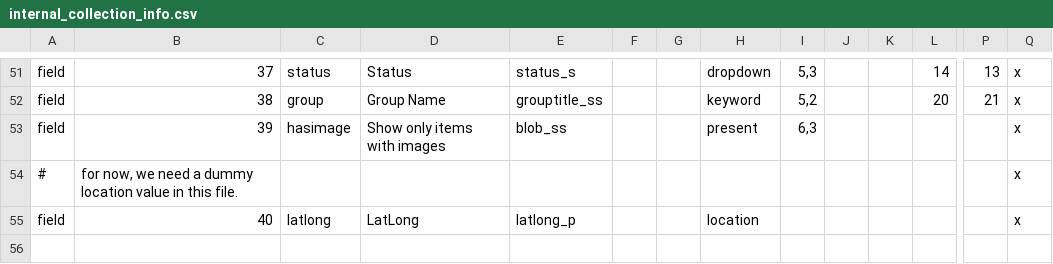
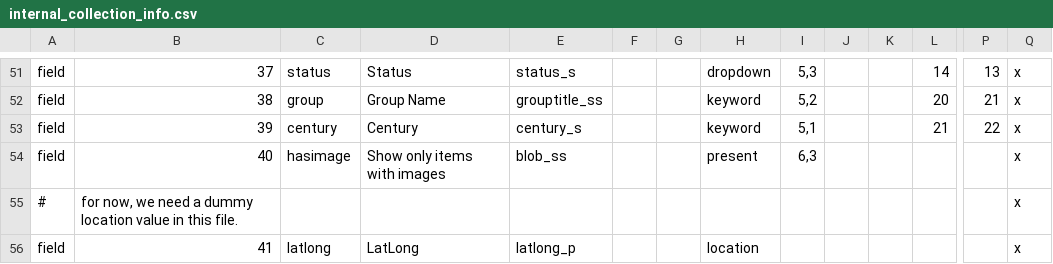
Before and after one commit to cspace-deployment/django_example_config, a CSV file: bampfa/config/internal_collection_info.csv, drawn as a sheet; only a part is shown, gaps mark what is left out; addresses are those after the commit; rows hold the shown columns only; the diff names each change by its address in the sheet, - before the commit and + after, or states it on an @@ line.

Commit message:
BAMPFA-521: field definitions to include 'century'

```diff
--- a/bampfa/config/internal_collection_info.csv
+++ b/bampfa/config/internal_collection_info.csv
+row 53: field | 39 | century | Century | century_s |  |  | keyword | 5,1 |  |  | 21 | 22 | x
-B54: 39
+B54: 40
-B56: 40
+B56: 41
```
Also changed, not shown: bampfa/config/public_collection_info.csv.
